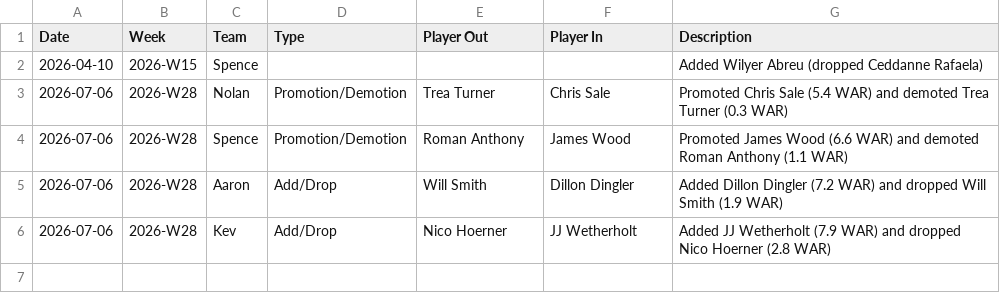
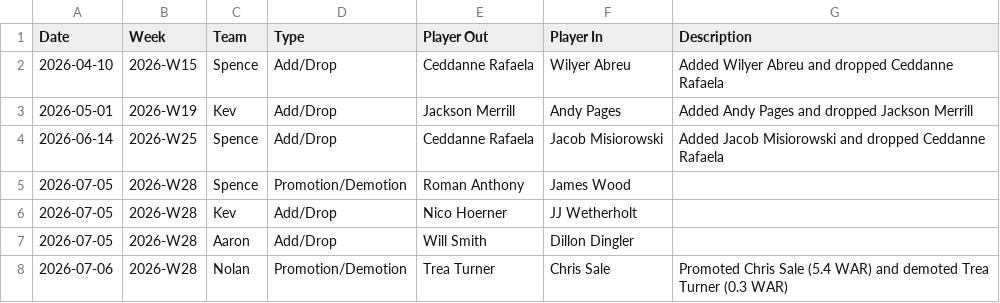
Before and after one commit to NolanMcD/WARLeague, a CSV file: transactions.csv, drawn as a sheet.

Commit message:
updating transaction logic

```diff
--- a/transactions.csv
+++ b/transactions.csv
@@ -1,6 +1,8 @@
 Date,Week,Team,Type,Player Out,Player In,Description
-2026-04-10,2026-W15,Spence,,,,Added Wilyer Abreu (dropped Ceddanne Rafaela)
+2026-04-10,2026-W15,Spence,Add/Drop,Ceddanne Rafaela,Wilyer Abreu,Added Wilyer Abreu and dropped Ceddanne Rafaela
+2026-05-01,2026-W19,Kev,Add/Drop,Jackson Merrill,Andy Pages,Added Andy Pages and dropped Jackson Merrill
+2026-06-14,2026-W25,Spence,Add/Drop,Ceddanne Rafaela,Jacob Misiorowski,Added Jacob Misiorowski and dropped Ceddanne Rafaela
+2026-07-05,2026-W28,Spence,Promotion/Demotion,Roman Anthony,James Wood,
+2026-07-05,2026-W28,Kev,Add/Drop,Nico Hoerner,JJ Wetherholt,
+2026-07-05,2026-W28,Aaron,Add/Drop,Will Smith,Dillon Dingler,
 2026-07-06,2026-W28,Nolan,Promotion/Demotion,Trea Turner,Chris Sale,Promoted Chris Sale (5.4 WAR) and demoted Trea Turner (0.3 WAR)
-2026-07-06,2026-W28,Spence,Promotion/Demotion,Roman Anthony,James Wood,Promoted James Wood (6.6 WAR) and demoted Roman Anthony (1.1 WAR)
-2026-07-06,2026-W28,Aaron,Add/Drop,Will Smith,Dillon Dingler,Added Dillon Dingler (7.2 WAR) and dropped Will Smith (1.9 WAR)
-2026-07-06,2026-W28,Kev,Add/Drop,Nico Hoerner,JJ Wetherholt,Added JJ Wetherholt (7.9 WAR) and dropped Nico Hoerner (2.8 WAR)
```
Also changed, not shown: 1 other file.
